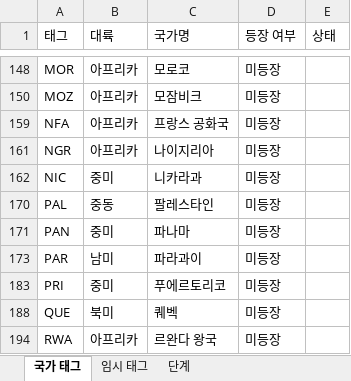
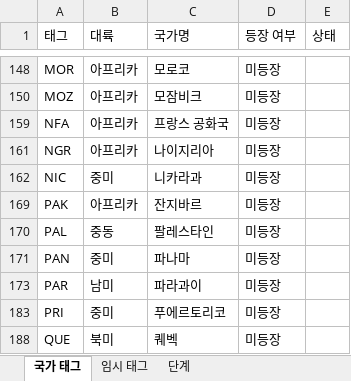
Before and after one commit to MADCAT416/megrez, an Excel workbook: 국가 TAG.xlsx, sheet 국가 태그, drawn as a sheet; only a part is shown, gaps mark what is left out; the shorter side is filled out with more unchanged rows; values as stored, in another font and other column widths than the file's, no borders; the diff names each change by its address in the sheet, - before the commit and + after, or states it on an @@ line.

Commit message:
Update 국가 TAG.xlsx

```diff
--- a/국가 TAG.xlsx (sheet 국가 태그)
+++ b/국가 TAG.xlsx (sheet 국가 태그)
+row 169: PAK | 아프리카 | 잔지바르 | 미등장
```
Also changed, not shown: hidden cells.
